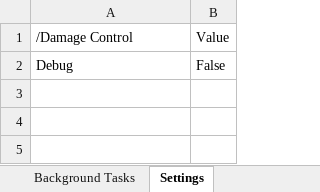
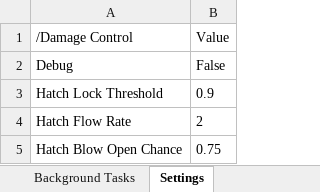
Before and after one commit to awkay/damage-control-mod, an Excel workbook: mod/Data Sheets/General.DamageControl.xlsx, sheet Settings, drawn as a sheet; values as stored, in another font and other column widths than the file's, no borders; the diff names each change by its address in the sheet, - before the commit and + after, or states it on an @@ line.

```diff
--- a/mod/Data Sheets/General.DamageControl.xlsx (sheet Settings)
+++ b/mod/Data Sheets/General.DamageControl.xlsx (sheet Settings)
+row 3: Hatch Lock Threshold | 0.9
+row 4: Hatch Flow Rate | 2
+row 5: Hatch Blow Open Chance | 0.75
```
Also changed, not shown: mod/Data Sheets/Crew.DamageControl.xlsx, mod/Data Sheets/Locales.DamageControl.xlsx, 35 other files.
